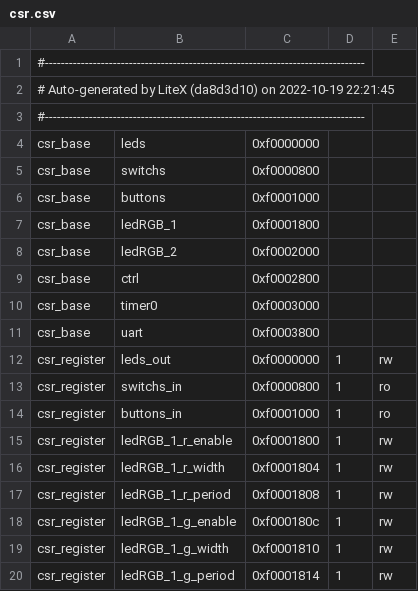
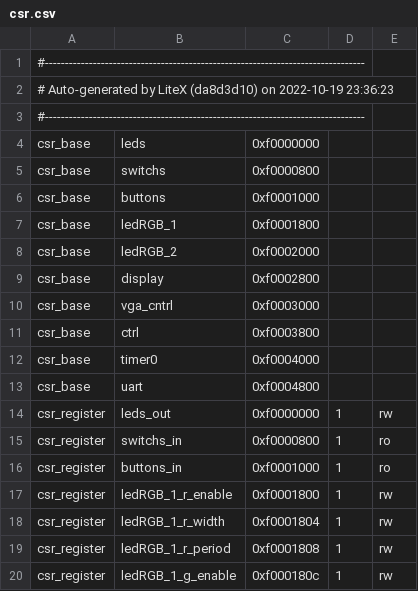
Before and after one commit to unal-edigital2/SoC_initial, a CSV file: SoC_project/csr.csv, drawn as a sheet; only a part is shown; the shorter side is filled out with more unchanged rows; the diff covers the shown part only.

```diff
--- a/SoC_project/csr.csv
+++ b/SoC_project/csr.csv
@@ -1,3 +1,3 @@
 #--------------------------------------------------------------------------------
-# Auto-generated by LiteX (da8d3d10) on 2022-10-19 22:21:45
+# Auto-generated by LiteX (da8d3d10) on 2022-10-19 23:36:23
 #--------------------------------------------------------------------------------
@@ -8,5 +8,7 @@ csr_base,ledRGB_1,0xf0001800,,
 csr_base,ledRGB_2,0xf0002000,,
-csr_base,ctrl,0xf0002800,,
-csr_base,timer0,0xf0003000,,
-csr_base,uart,0xf0003800,,
+csr_base,display,0xf0002800,,
+csr_base,vga_cntrl,0xf0003000,,
+csr_base,ctrl,0xf0003800,,
+csr_base,timer0,0xf0004000,,
+csr_base,uart,0xf0004800,,
 csr_register,leds_out,0xf0000000,1,rw
```
Also changed, not shown: 7 added rows and 19 edited cells elsewhere in this file, 1 other file.
